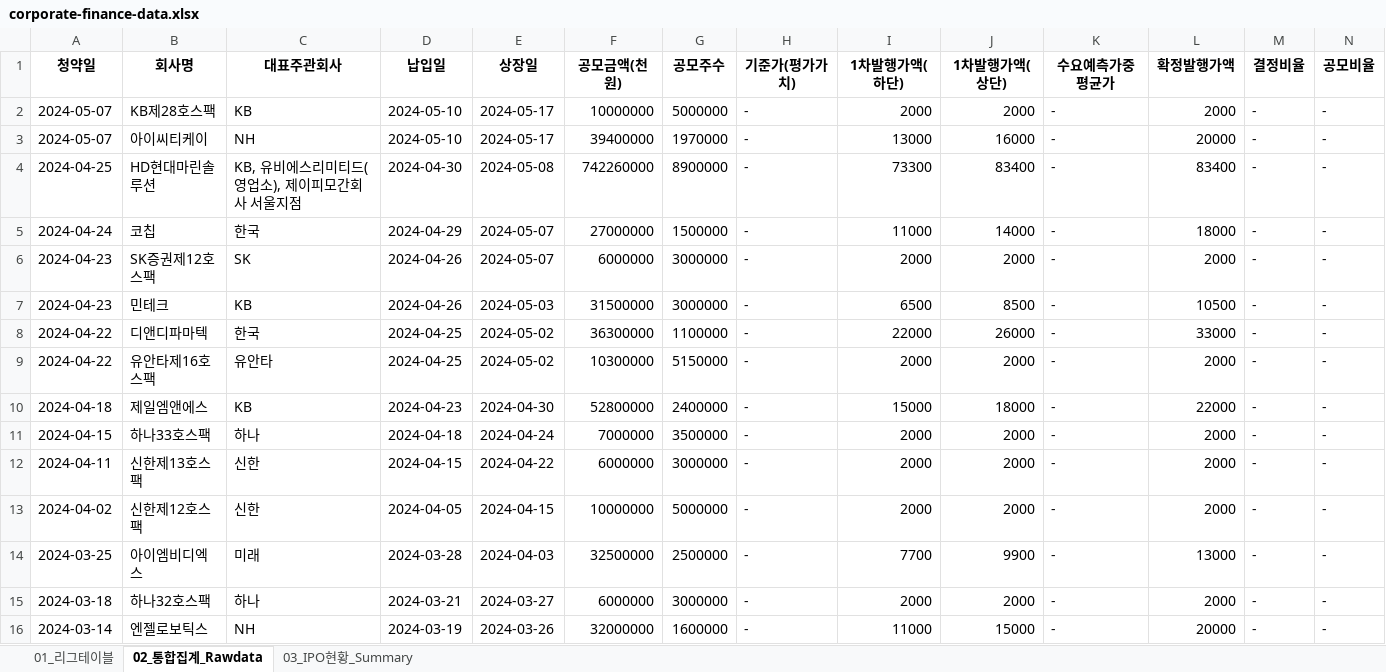
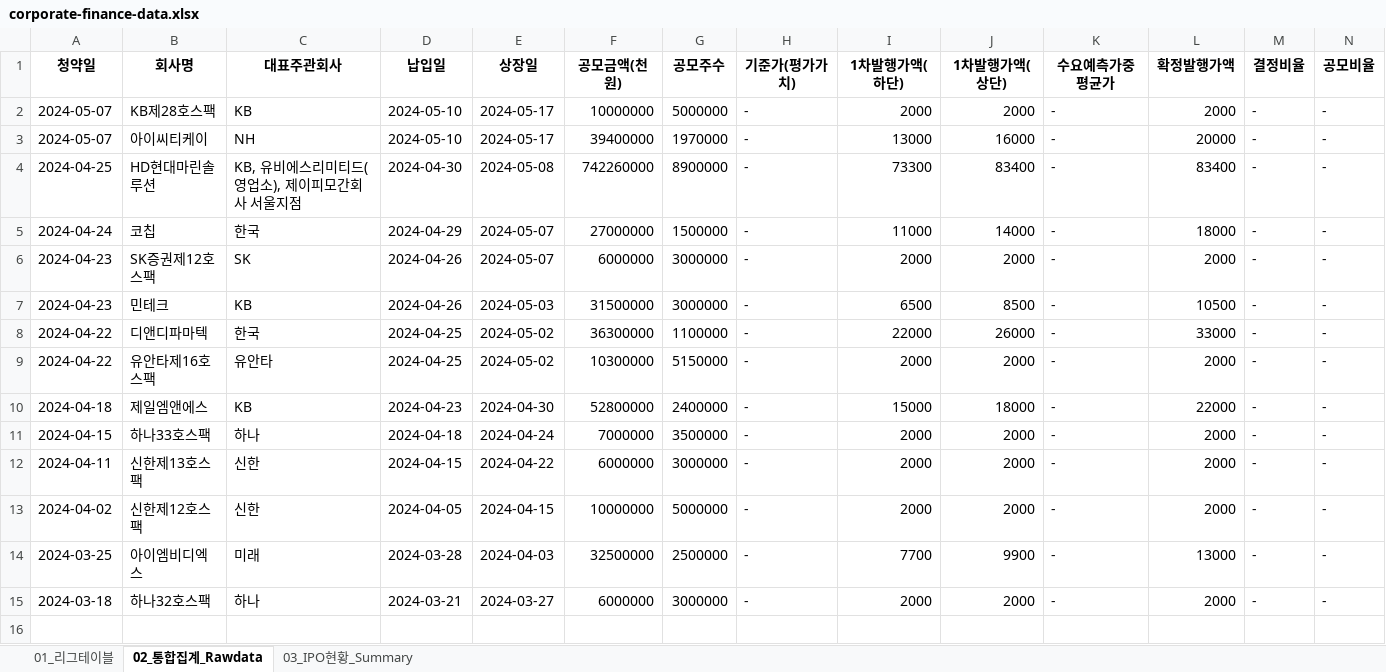
Before and after one commit to Kis-ds/IPO, an Excel workbook: datasets/corporate-finance-data.xlsx, sheet 02_통합집계_Rawdata, drawn as a sheet; only a part is shown; values as stored, in another font and other column widths than the file's, no borders; rows hold the shown columns only; the diff names each change by its address in the sheet, - before the commit and + after, or states it on an @@ line.

```diff
--- a/datasets/corporate-finance-data.xlsx (sheet 02_통합집계_Rawdata)
+++ b/datasets/corporate-finance-data.xlsx (sheet 02_통합집계_Rawdata)
-row 16: 2024-03-14 | 엔젤로보틱스 | NH | 2024-03-19 | 2024-03-26 | 32000000 | 1600000 | - | 11000 | 15000 | - | 20000 | - | -
```
Also changed, not shown: sheet 01_리그테이블, sheet 03_IPO현황_Summary, datasets/form1.xlsx, datasets/form2.xlsx, 4 other files.
